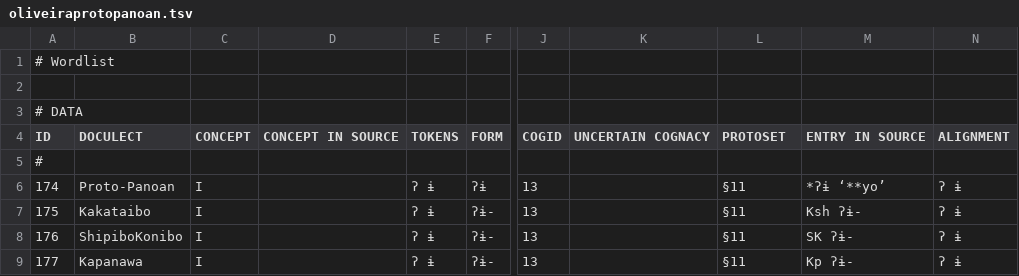
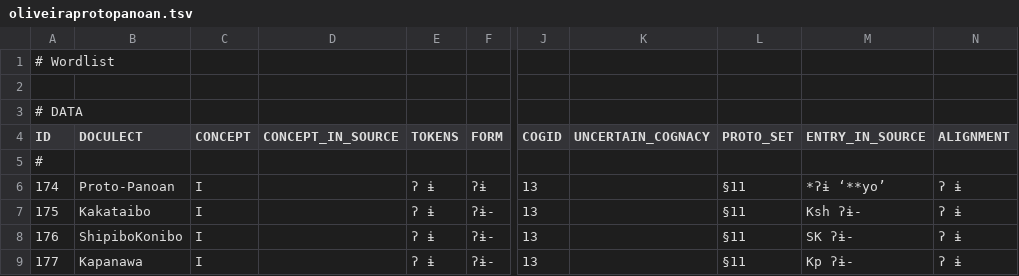
Before and after one commit to pano-takanan-history/oliveiraprotopanoan, a TSV file: edictor/oliveiraprotopanoan.tsv, drawn as a sheet; only a part is shown, gaps mark what is left out; the diff names each change by its address in the sheet, - before the commit and + after, or states it on an @@ line.

```diff
--- a/edictor/oliveiraprotopanoan.tsv
+++ b/edictor/oliveiraprotopanoan.tsv
-D4: CONCEPT IN SOURCE
+D4: CONCEPT_IN_SOURCE
-K4: UNCERTAIN COGNACY
+K4: UNCERTAIN_COGNACY
-L4: PROTOSET
+L4: PROTO_SET
-M4: ENTRY IN SOURCE
+M4: ENTRY_IN_SOURCE
```
Also changed, not shown: 2 other files.
